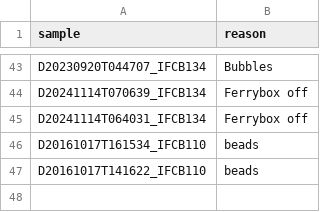
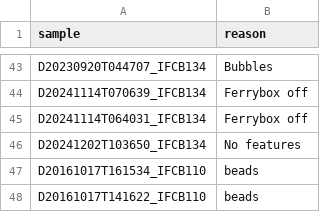
Before and after one commit to nodc-sweden/ifcb-data-pipeline, a TSV file: data/sample_blacklist.tsv, drawn as a sheet; only a part is shown, gaps mark what is left out; the diff names each change by its address in the sheet, - before the commit and + after, or states it on an @@ line.

Commit message:
add bad sample

```diff
--- a/data/sample_blacklist.tsv
+++ b/data/sample_blacklist.tsv
+row 46: D20241202T103650_IFCB134 | No features
```
